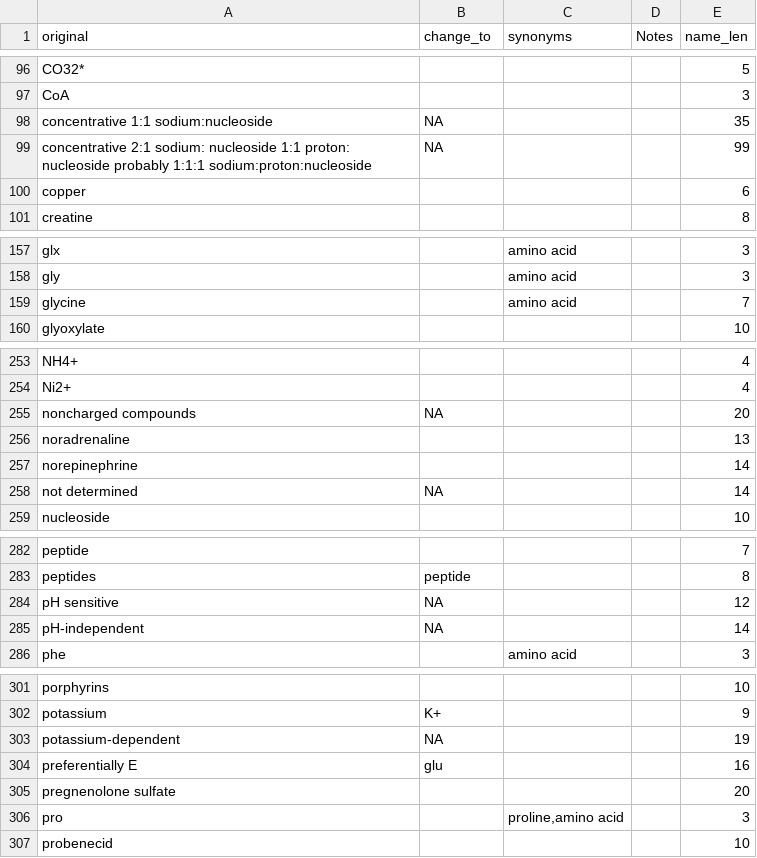
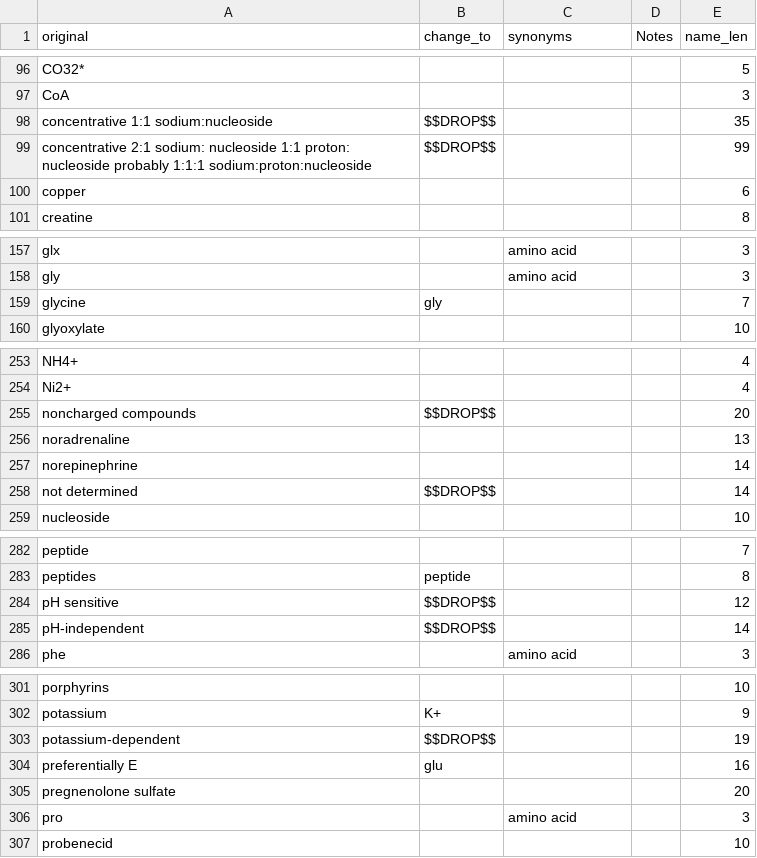
Before and after one commit to TCP-Lab/MTP-DB, a CSV file: src/daedalus/local_data/thesaurus.csv, drawn as a sheet; only a part is shown, gaps mark what is left out; the diff covers the shown part only.

```diff
--- a/src/daedalus/local_data/thesaurus.csv
+++ b/src/daedalus/local_data/thesaurus.csv
@@ -97,4 +97,4 @@ CO32*,,,,5
 CoA,,,,3
-concentrative 1:1 sodium:nucleoside,NA,,,35
-concentrative 2:1 sodium: nucleoside 1:1 proton: nucleoside probably 1:1:1 sodium:proton:nucleoside,NA,,,99
+concentrative 1:1 sodium:nucleoside,$$DROP$$,,,35
+concentrative 2:1 sodium: nucleoside 1:1 proton: nucleoside probably 1:1:1 sodium:proton:nucleoside,$$DROP$$,,,99
 copper,,,,6
@@ -158,3 +158,3 @@ glx,,amino acid,,3
 gly,,amino acid,,3
-glycine,,amino acid,,7
+glycine,gly,,,7
 glyoxylate,,,,10
@@ -254,6 +254,6 @@ NH4+,,,,4
 Ni2+,,,,4
-noncharged compounds,NA,,,20
+noncharged compounds,$$DROP$$,,,20
 noradrenaline,,,,13
 norepinephrine,,,,14
-not determined,NA,,,14
+not determined,$$DROP$$,,,14
 nucleoside,,,,10
@@ -283,4 +283,4 @@ peptide,,,,7
 peptides,peptide,,,8
-pH sensitive,NA,,,12
-pH-independent,NA,,,14
+pH sensitive,$$DROP$$,,,12
+pH-independent,$$DROP$$,,,14
 phe,,amino acid,,3
@@ -302,6 +302,6 @@ porphyrins,,,,10
 potassium,K+,,,9
-potassium-dependent,NA,,,19
+potassium-dependent,$$DROP$$,,,19
 preferentially E,glu,,,16
 pregnenolone sulfate,,,,20
-pro,,"proline,amino acid",,3
+pro,,amino acid,,3
 probenecid,,,,10
```
Also changed, not shown: 16 added rows and 33 edited cells elsewhere in this file, 2 other files.
